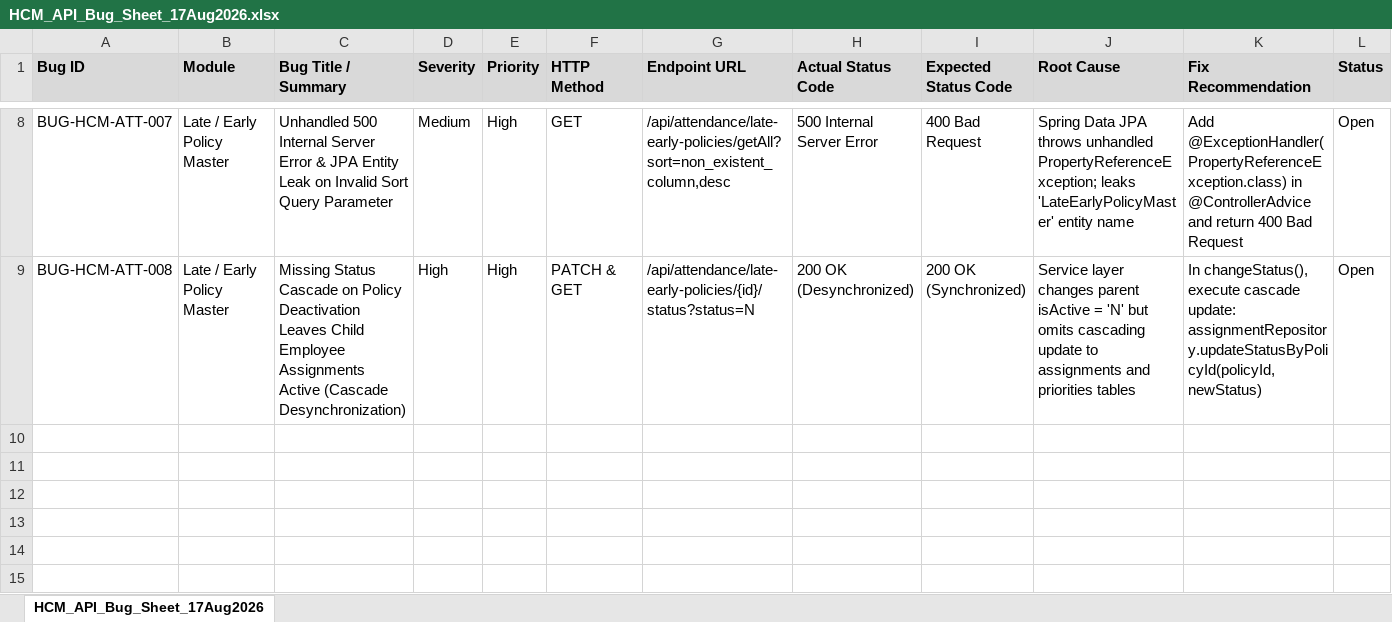
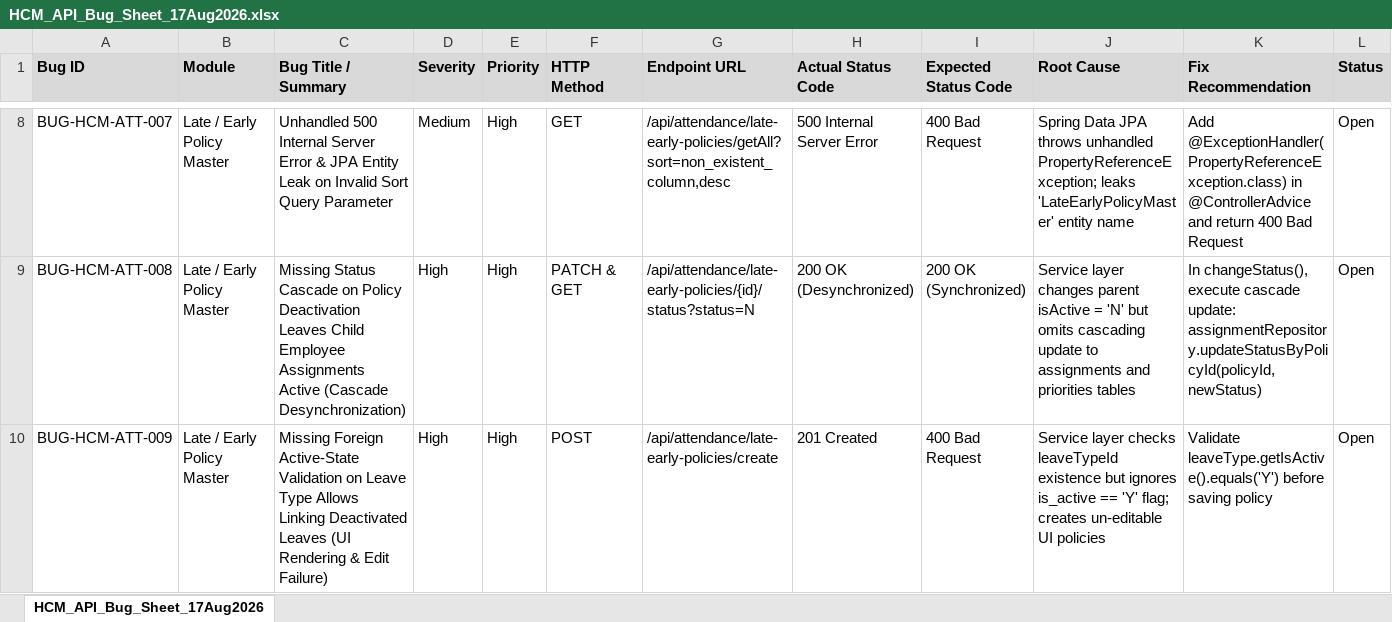
Before and after one commit to parthdivekar987/attendance_apis-, an Excel workbook: reports/HCM_API_Bug_Sheet_17Aug2026.xlsx, sheet HCM_API_Bug_Sheet_17Aug2026, drawn as a sheet; only a part is shown, gaps mark what is left out; values as stored, in another font and other column widths than the file's, no borders; the diff names each change by its address in the sheet, - before the commit and + after, or states it on an @@ line.

Commit message:
docs: Add Bug 9 (Inactive Leave Type Gating & UI Edit Failure) with full navigation

```diff
--- a/reports/HCM_API_Bug_Sheet_17Aug2026.xlsx (sheet HCM_API_Bug_Sheet_17Aug2026)
+++ b/reports/HCM_API_Bug_Sheet_17Aug2026.xlsx (sheet HCM_API_Bug_Sheet_17Aug2026)
+row 10: BUG-HCM-ATT-009 | Late / Early Policy Master | Missing Foreign Active-State Validation on Leave Type Allows Linking Deactivated Leaves (UI Rendering & Edit Failure) | High | High | POST | /api/attendance/late-early-policies/create | 201 Created | 400 Bad Request | Service layer checks leaveTypeId existence but ignores is_active == 'Y' flag; creates un-editable UI policies | Validate leaveType.getIsActive().equals('Y') before saving policy | Open
```
Also changed, not shown: 6 other files.
